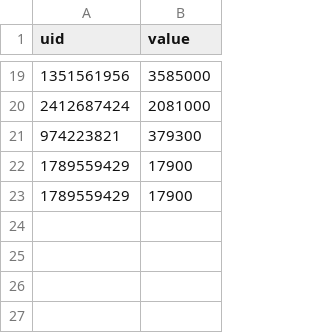
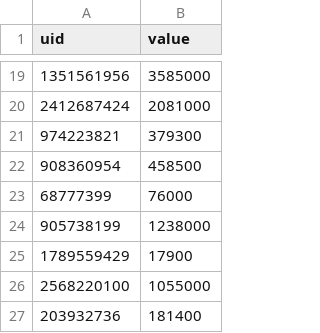
Before and after one commit to th3olegsey/disaster-robbers-bot, a CSV file: Data/Guild/Players/cash.csv, drawn as a sheet; only a part is shown, gaps mark what is left out.

```diff
--- a/Data/Guild/Players/cash.csv
+++ b/Data/Guild/Players/cash.csv
@@ -21,3 +21,7 @@ uid,value
 974223821,379300
+908360954,458500
+68777399,76000
+905738199,1238000
 1789559429,17900
-1789559429,17900
+2568220100,1055000
+203932736,181400
```
Also changed, not shown: Data/Guild/Players/display.csv, Data/Guild/Players/level.csv, 5 other files.
